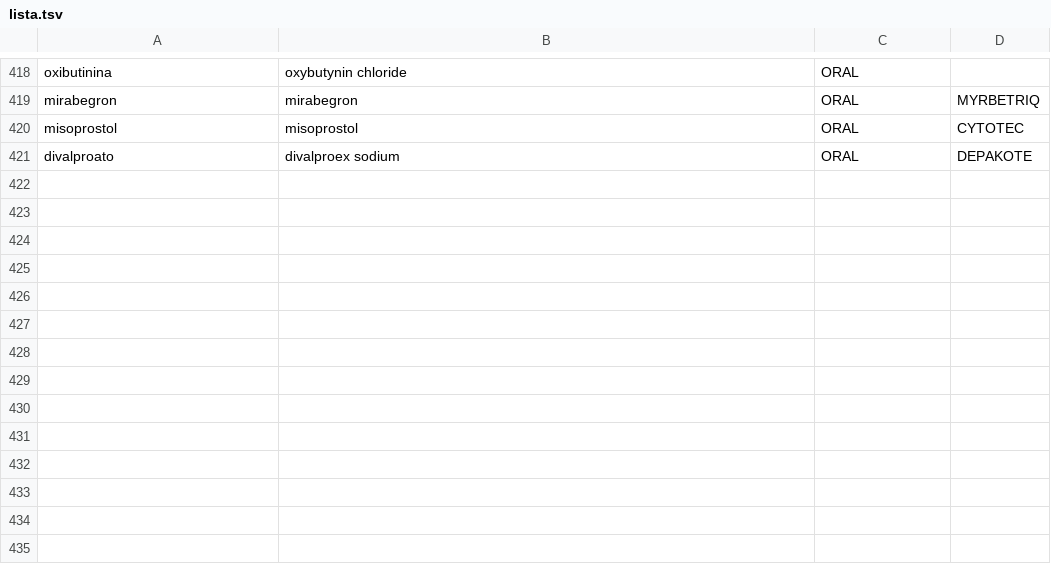
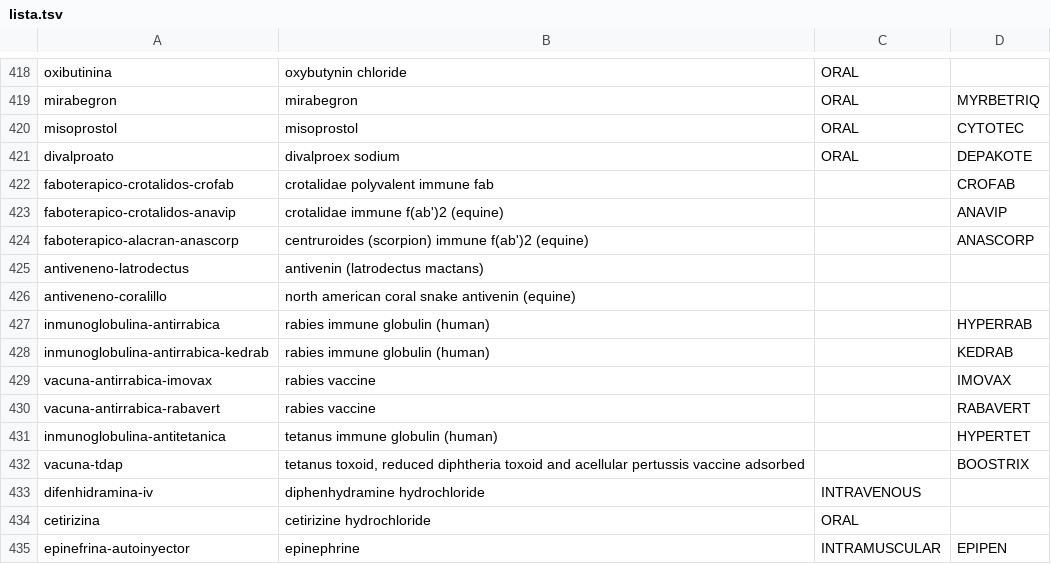
Before and after one commit to medenresumen-netizen/Medicina-en-resumen, a TSV file: lista.tsv, drawn as a sheet; only a part is shown, gaps mark what is left out; the diff names each change by its address in the sheet, - before the commit and + after, or states it on an @@ line.

```diff
--- a/lista.tsv
+++ b/lista.tsv
+row 422: faboterapico-crotalidos-crofab | crotalidae polyvalent immune fab |  | CROFAB
+row 423: faboterapico-crotalidos-anavip | crotalidae immune f(ab')2 (equine) |  | ANAVIP
+row 424: faboterapico-alacran-anascorp | centruroides (scorpion) immune f(ab')2 (equine) |  | ANASCORP
+row 425: antiveneno-latrodectus | antivenin (latrodectus mactans)
+row 426: antiveneno-coralillo | north american coral snake antivenin (equine)
+row 427: inmunoglobulina-antirrabica | rabies immune globulin (human) |  | HYPERRAB
+row 428: inmunoglobulina-antirrabica-kedrab | rabies immune globulin (human) |  | KEDRAB
+row 429: vacuna-antirrabica-imovax | rabies vaccine |  | IMOVAX
+row 430: vacuna-antirrabica-rabavert | rabies vaccine |  | RABAVERT
+row 431: inmunoglobulina-antitetanica | tetanus immune globulin (human) |  | HYPERTET
+row 432: vacuna-tdap | tetanus toxoid, reduced diphtheria toxoid and acellular pertussis vaccine adsorbed |  | BOOSTRIX
+row 433: difenhidramina-iv | diphenhydramine hydrochloride | INTRAVENOUS
+row 434: cetirizina | cetirizine hydrochloride | ORAL
+row 435: epinefrina-autoinyector | epinephrine | INTRAMUSCULAR | EPIPEN
```
Also changed, not shown: 1 other file.
